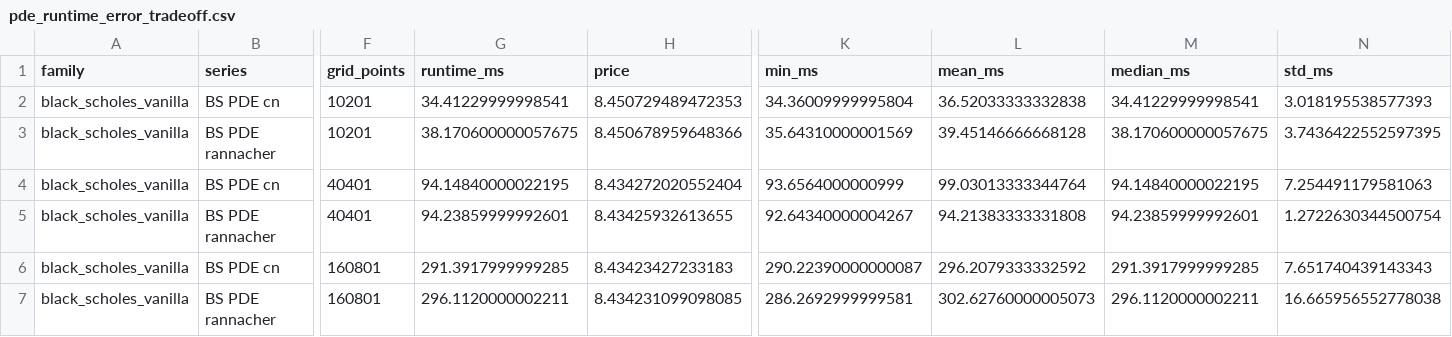
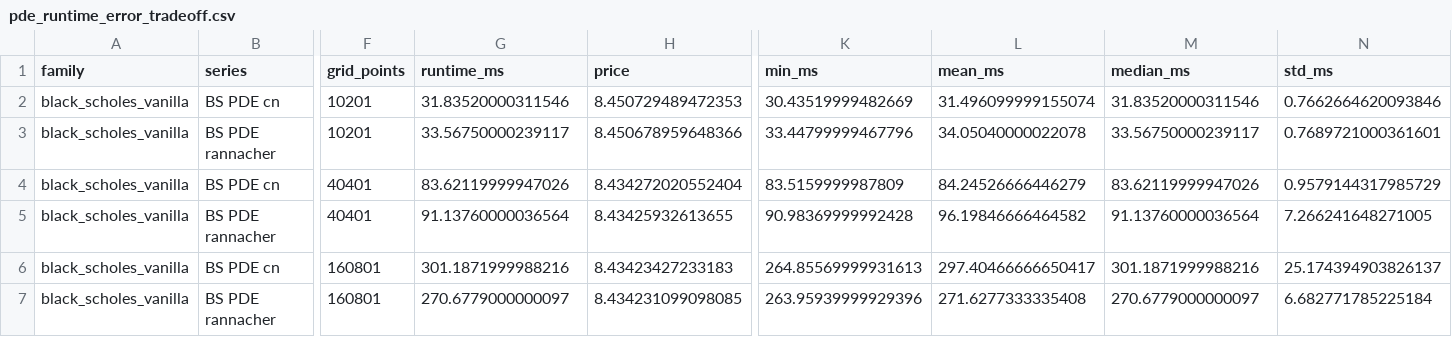
Before and after one commit to willemk-stack/option-pricing-library, a CSV file: benchmarks/artifacts/pde_runtime_error_tradeoff.csv, drawn as a sheet; only a part is shown, gaps mark what is left out; the diff covers the shown part only; the diff names each change by its address in the sheet, - before the commit and + after, or states it on an @@ line.

Commit message:
Chore: Refreshed benchmark artifacts

```diff
--- a/benchmarks/artifacts/pde_runtime_error_tradeoff.csv
+++ b/benchmarks/artifacts/pde_runtime_error_tradeoff.csv
-G2 (runtime_ms): 34.41229999998541
+G2 (runtime_ms): 31.83520000311546
-K2 (min_ms): 34.36009999995804
+K2 (min_ms): 30.43519999482669
-L2 (mean_ms): 36.52033333332838
+L2 (mean_ms): 31.496099999155074
-M2 (median_ms): 34.41229999998541
+M2 (median_ms): 31.83520000311546
-N2 (std_ms): 3.018195538577393
+N2 (std_ms): 0.7662664620093846
-G3 (runtime_ms): 38.170600000057675
+G3 (runtime_ms): 33.56750000239117
-K3 (min_ms): 35.64310000001569
+K3 (min_ms): 33.44799999467796
-L3 (mean_ms): 39.45146666668128
+L3 (mean_ms): 34.05040000022078
-M3 (median_ms): 38.170600000057675
+M3 (median_ms): 33.56750000239117
-N3 (std_ms): 3.7436422552597395
+N3 (std_ms): 0.7689721000361601
-G4 (runtime_ms): 94.14840000022195
+G4 (runtime_ms): 83.62119999947026
-K4 (min_ms): 93.6564000000999
+K4 (min_ms): 83.5159999987809
-L4 (mean_ms): 99.03013333344764
+L4 (mean_ms): 84.24526666446279
-M4 (median_ms): 94.14840000022195
+M4 (median_ms): 83.62119999947026
-N4 (std_ms): 7.254491179581063
+N4 (std_ms): 0.9579144317985729
-G5 (runtime_ms): 94.23859999992601
+G5 (runtime_ms): 91.13760000036564
-K5 (min_ms): 92.64340000004267
+K5 (min_ms): 90.98369999992428
-L5 (mean_ms): 94.21383333331808
+L5 (mean_ms): 96.19846666464582
-M5 (median_ms): 94.23859999992601
+M5 (median_ms): 91.13760000036564
-N5 (std_ms): 1.2722630344500754
+N5 (std_ms): 7.266241648271005
-G6 (runtime_ms): 291.3917999999285
+G6 (runtime_ms): 301.1871999988216
-K6 (min_ms): 290.22390000000087
+K6 (min_ms): 264.85569999931613
-L6 (mean_ms): 296.2079333332592
+L6 (mean_ms): 297.40466666650417
-M6 (median_ms): 291.3917999999285
+M6 (median_ms): 301.1871999988216
-N6 (std_ms): 7.651740439143343
+N6 (std_ms): 25.174394903826137
-G7 (runtime_ms): 296.1120000002211
+G7 (runtime_ms): 270.6779000000097
-K7 (min_ms): 286.2692999999581
+K7 (min_ms): 263.95939999929396
-L7 (mean_ms): 302.62760000005073
+L7 (mean_ms): 271.6277333335408
-M7 (median_ms): 296.1120000002211
+M7 (median_ms): 270.6779000000097
-N7 (std_ms): 16.665956552778038
+N7 (std_ms): 6.682771785225184
```
Also changed, not shown: 30 edited cells elsewhere in this file, benchmarks/artifacts/macro_pipeline_summary.csv, 37 other files.
